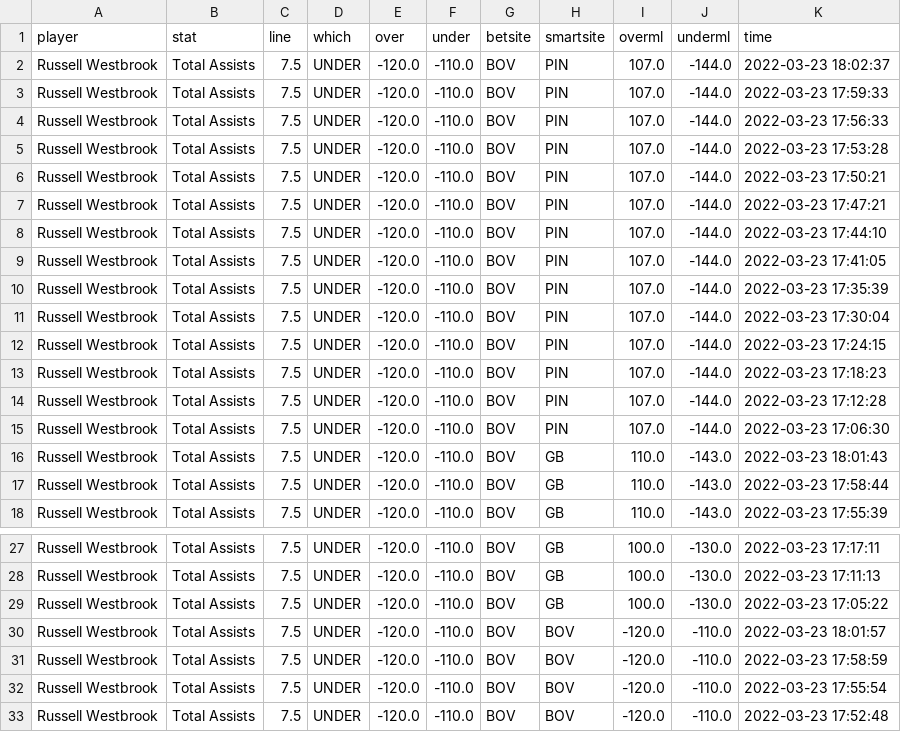
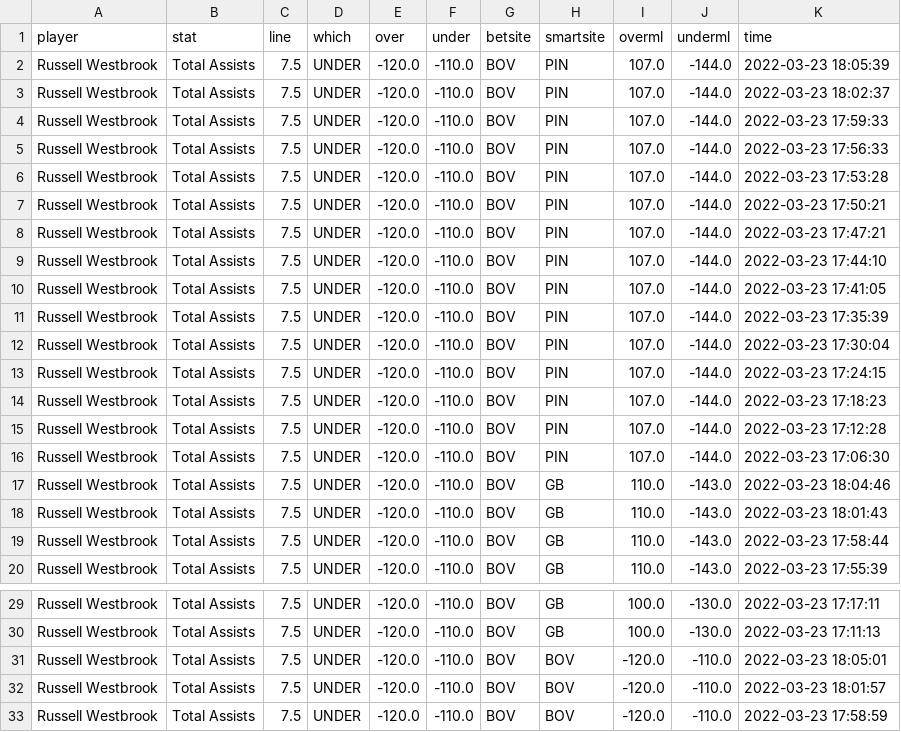
Before and after one commit to BShim92/Public, a CSV file: NBAPropsHistory.csv, drawn as a sheet; only a part is shown, gaps mark what is left out; the shorter side is filled out with more unchanged rows.

```diff
--- a/NBAPropsHistory.csv
+++ b/NBAPropsHistory.csv
@@ -1,2 +1,3 @@
 player,stat,line,which,over,under,betsite,smartsite,overml,underml,time
+Russell Westbrook,Total Assists,7.5,UNDER,-120.0,-110.0,BOV,PIN,107.0,-144.0,2022-03-23 18:05:39
 Russell Westbrook,Total Assists,7.5,UNDER,-120.0,-110.0,BOV,PIN,107.0,-144.0,2022-03-23 18:02:37
@@ -15,2 +16,3 @@ Russell Westbrook,Total Assists,7.5,UNDER,-120.0,-110.0,BOV,PIN,107.0,-144.0,202
 Russell Westbrook,Total Assists,7.5,UNDER,-120.0,-110.0,BOV,PIN,107.0,-144.0,2022-03-23 17:06:30
+Russell Westbrook,Total Assists,7.5,UNDER,-120.0,-110.0,BOV,GB,110.0,-143.0,2022-03-23 18:04:46
 Russell Westbrook,Total Assists,7.5,UNDER,-120.0,-110.0,BOV,GB,110.0,-143.0,2022-03-23 18:01:43
@@ -28,3 +30,3 @@ Russell Westbrook,Total Assists,7.5,UNDER,-120.0,-110.0,BOV,GB,100.0,-130.0,2022
 Russell Westbrook,Total Assists,7.5,UNDER,-120.0,-110.0,BOV,GB,100.0,-130.0,2022-03-23 17:11:13
-Russell Westbrook,Total Assists,7.5,UNDER,-120.0,-110.0,BOV,GB,100.0,-130.0,2022-03-23 17:05:22
+Russell Westbrook,Total Assists,7.5,UNDER,-120.0,-110.0,BOV,BOV,-120.0,-110.0,2022-03-23 18:05:01
 Russell Westbrook,Total Assists,7.5,UNDER,-120.0,-110.0,BOV,BOV,-120.0,-110.0,2022-03-23 18:01:57
```
Also changed, not shown: NBAProps.csv, NBAPropsHistory_NoDupe.csv.
